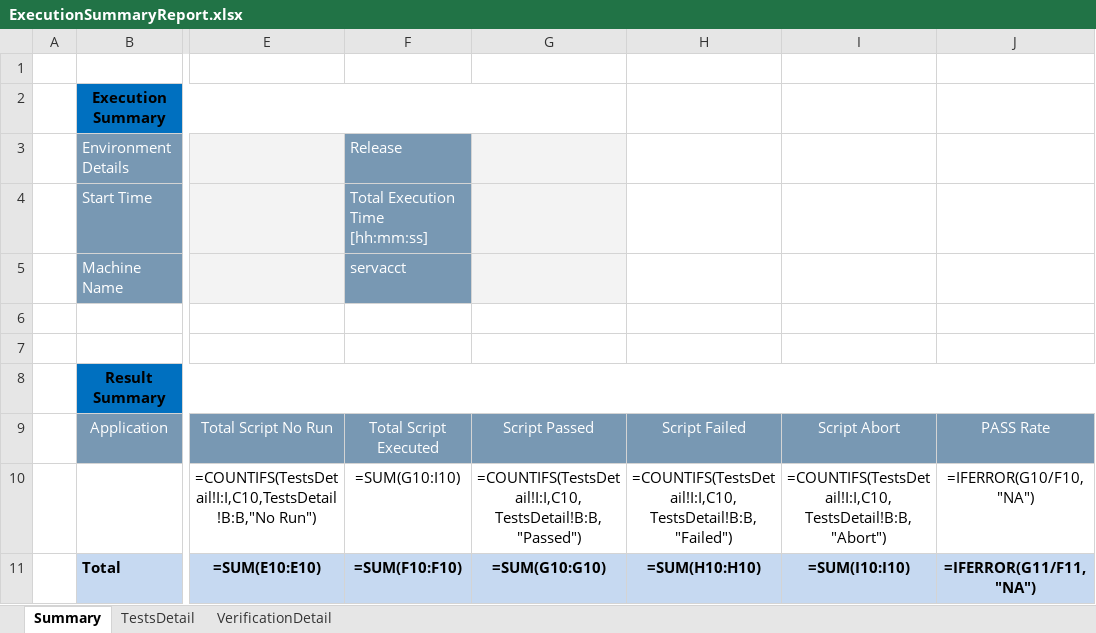
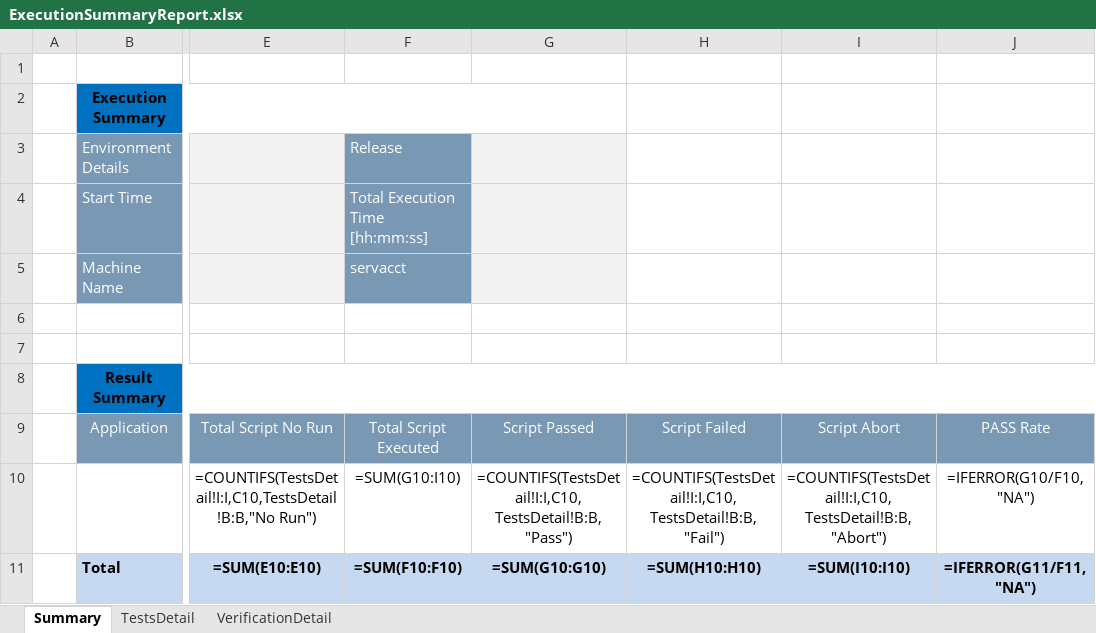
Before and after one commit to mokshamukh/Test_Automation, an Excel workbook: src/main/resources/testdesign/bin/templates/ExecutionSummaryReport.xlsx, sheet Summary, drawn as a sheet; only a part is shown, gaps mark what is left out; values as stored, in another font and other column widths than the file's, no borders; formulas are shown in place of their values; charts and pictures and conditional formats not drawn; the diff names each change by its address in the sheet, - before the commit and + after, or states it on an @@ line.

```diff
--- a/src/main/resources/testdesign/bin/templates/ExecutionSummaryReport.xlsx (sheet Summary)
+++ b/src/main/resources/testdesign/bin/templates/ExecutionSummaryReport.xlsx (sheet Summary)
-G10: =COUNTIFS(TestsDetail!I:I,C10, TestsDetail!B:B,"Passed")
+G10: =COUNTIFS(TestsDetail!I:I,C10, TestsDetail!B:B,"Pass")
-H10: =COUNTIFS(TestsDetail!I:I,C10, TestsDetail!B:B,"Failed")
+H10: =COUNTIFS(TestsDetail!I:I,C10, TestsDetail!B:B,"Fail")
```
Also changed, not shown: src/main/resources/testdesign/testcontroller/master.xlsx, 16 other files.
